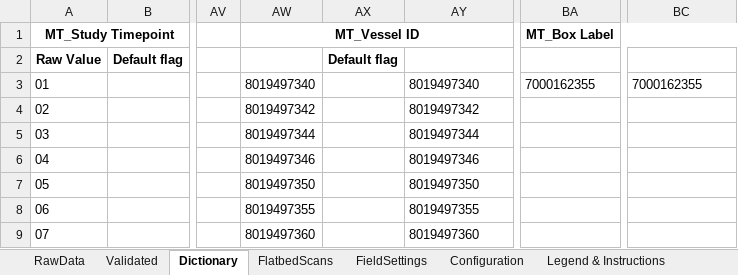
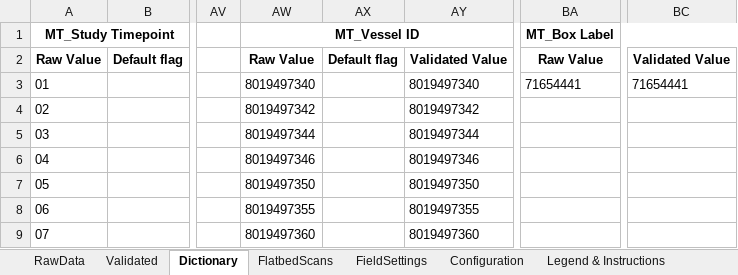
Before and after one commit to stasrira/Mount_Sinai_Mater_Import_Template, an Excel workbook: Check_in_template.v01.xlsm, sheet Dictionary, drawn as a sheet; only a part is shown, gaps mark what is left out; values as stored, in another font and other column widths than the file's, no borders; the diff names each change by its address in the sheet, - before the commit and + after, or states it on an @@ line.

```diff
--- a/Check_in_template.v01.xlsm (sheet Dictionary)
+++ b/Check_in_template.v01.xlsm (sheet Dictionary)
-AW2 (MT_Vessel ID): (empty)
+AW2 (MT_Vessel ID): Raw Value
-AY2: (empty)
+AY2: Validated Value
-BA2 (MT_Box Label): (empty)
+BA2 (MT_Box Label): Raw Value
-BC2: (empty)
+BC2: Validated Value
-BA3 (MT_Box Label): 7000162355
+BA3 (MT_Box Label): 71654441
-BC3: 7000162355
+BC3: 71654441
```
Also changed, not shown: sheet FlatbedScans, charts or pictures, 2 other files.
